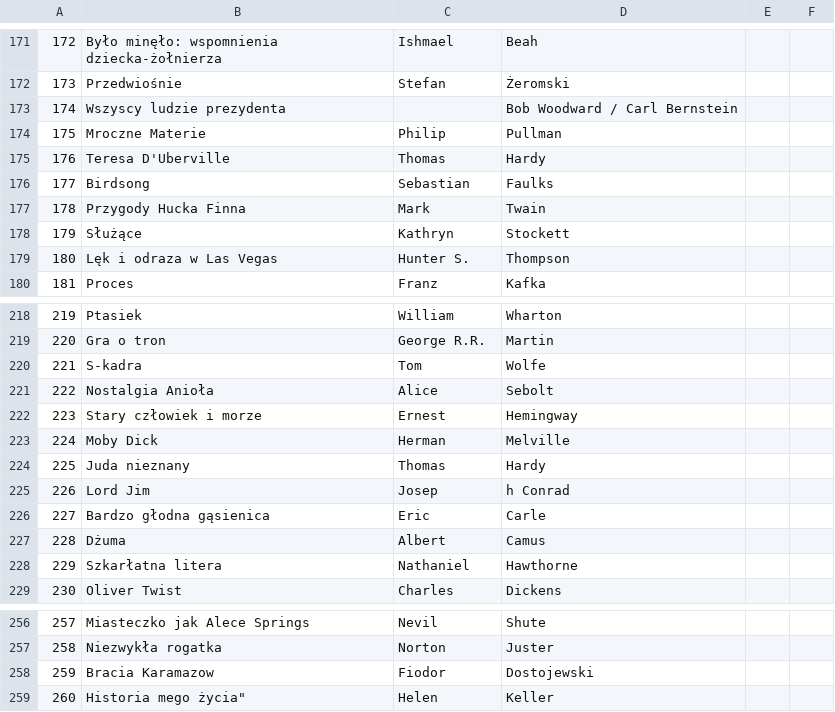
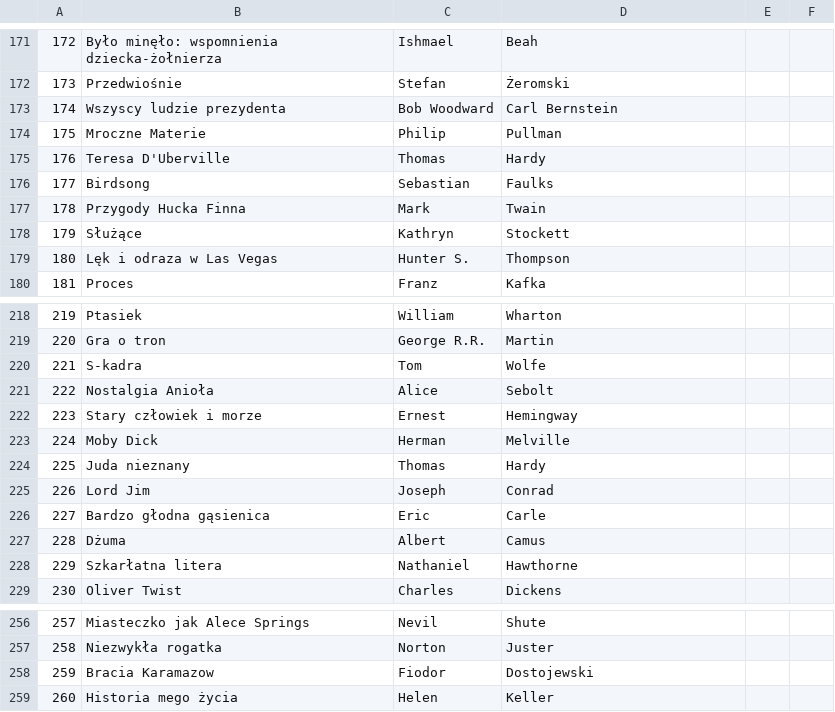
Before and after one commit to FastBiker/MyLibrary, a CSV file: MyLibrary/MyLibrary/Resources/Files/BooksTop259.csv (was MyLibrary/MyLibrary/Resources/Files/książkiTopCd.csv), drawn as a sheet; only a part is shown, gaps mark what is left out; the diff covers the shown part only.

```diff
--- a/MyLibrary/MyLibrary/Resources/Files/książkiTopCd.csv
+++ b/MyLibrary/MyLibrary/Resources/Files/BooksTop259.csv
@@ -172,3 +172,3 @@
 173;Przedwiośnie;Stefan;Żeromski
-174;Wszyscy ludzie prezydenta;;Bob Woodward / Carl Bernstein
+174;Wszyscy ludzie prezydenta;Bob Woodward;Carl Bernstein
 175;Mroczne Materie;Philip;Pullman
@@ -224,3 +224,3 @@
 225;Juda nieznany;Thomas;Hardy
-226;Lord Jim;Josep;h Conrad
+226;Lord Jim;Joseph;Conrad
 227;Bardzo głodna gąsienica;Eric;Carle
@@ -258,2 +258,2 @@
 259;Bracia Karamazow;Fiodor;Dostojewski
-260;Historia mego życia";Helen;Keller
+260;Historia mego życia;Helen;Keller
```
Also changed, not shown: 39 edited cells elsewhere in this file, MyLibrary/MyLibrary/Resources/Files/BooksTop100.csv, MyLibrary/MyLibrary/Resources/Files/My_Home_Library.csv, 12 other files.
